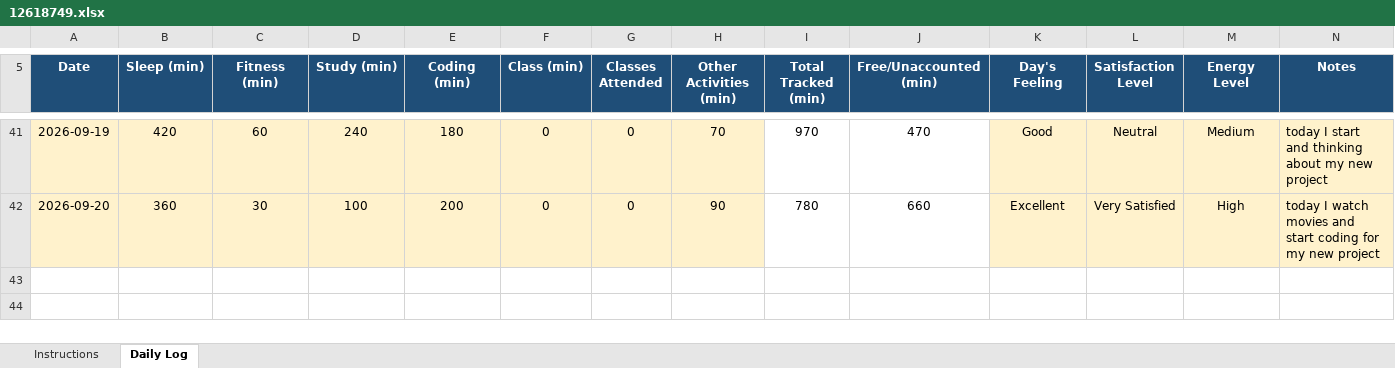
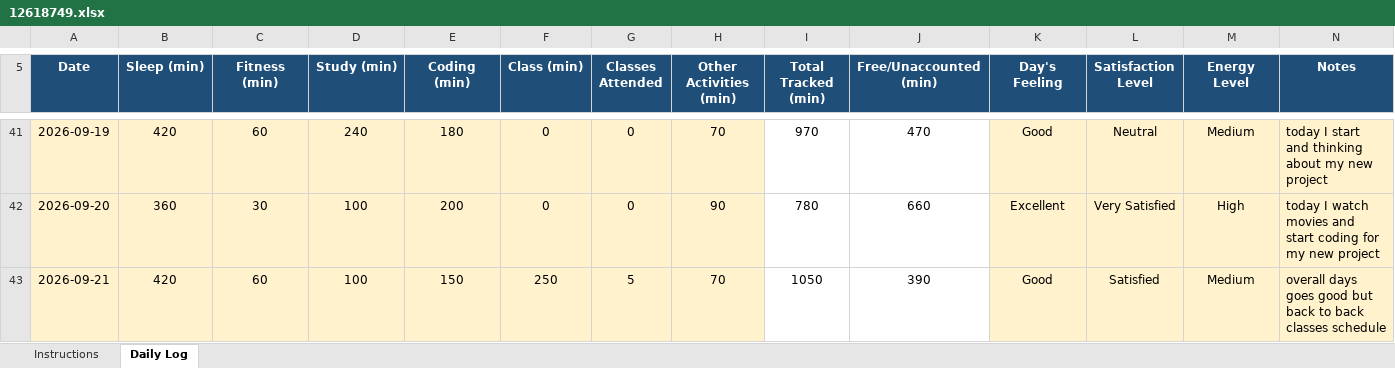
Before and after one commit to vivekrai39/CAP776, an Excel workbook: DATA/12618749.xlsx, sheet Daily Log, drawn as a sheet; only a part is shown, gaps mark what is left out; values as stored, in another font and other column widths than the file's, no borders; conditional formats not drawn; the diff names each change by its address in the sheet, - before the commit and + after, or states it on an @@ line.

Commit message:
Update data

```diff
--- a/DATA/12618749.xlsx (sheet Daily Log)
+++ b/DATA/12618749.xlsx (sheet Daily Log)
+row 43: 2026-09-21 | 420 | 60 | 100 | 150 | 250 | 5 | 70 | 1050 | 390 | Good | Satisfied | Medium | overall days goes good but back to back classes schedule
```
